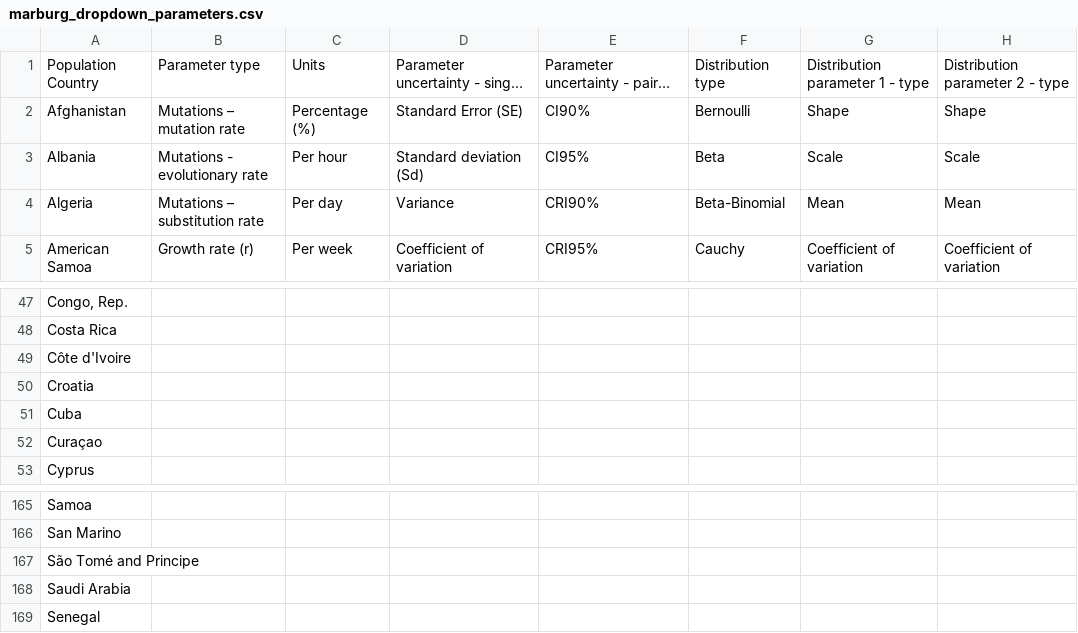
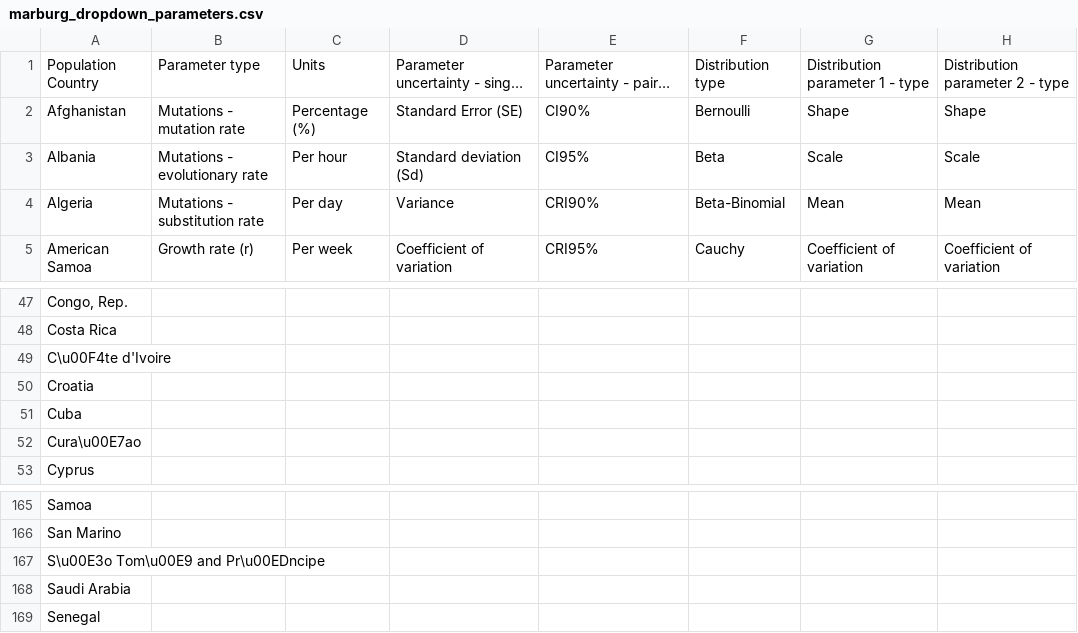
Before and after one commit to mrc-ide/epireview, a CSV file: inst/extdata/marburg_dropdown_parameters.csv (was data/marburg_dropdown_parameters.csv), drawn as a sheet; only a part is shown, gaps mark what is left out; long unchanged cells end in …; the diff names each change by its address in the sheet, - before the commit and + after, or states it on an @@ line.

```diff
--- a/data/marburg_dropdown_parameters.csv
+++ b/inst/extdata/marburg_dropdown_parameters.csv
-B2: Mutations – mutation rate
+B2: Mutations - mutation rate
-B4: Mutations – substitution rate
+B4: Mutations - substitution rate
-A49: Côte d'Ivoire
+A49: C\u00F4te d'Ivoire
-A52: Curaçao
+A52: Cura\u00E7ao
-A167: São Tomé and Principe
+A167: S\u00E3o Tom\u00E9 and Pr\u00EDncipe
```
Also changed, not shown: inst/extdata/marburg_outbreak.csv, inst/extdata/marburg_parameter.csv, 21 other files.
